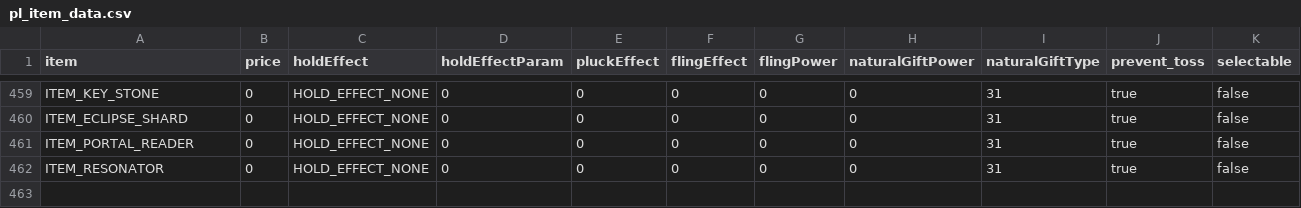
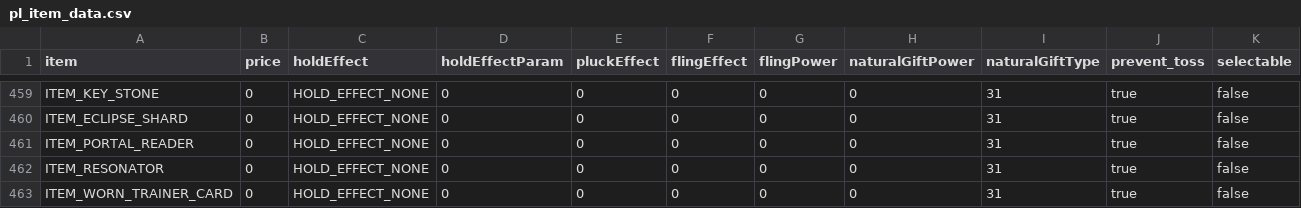
Before and after one commit to Sbr2251/dazzlingPlatinum, a CSV file: res/items/pl_item_data.csv, drawn as a sheet; only a part is shown, gaps mark what is left out; rows hold the shown columns only; the diff names each change by its address in the sheet, - before the commit and + after, or states it on an @@ line.

Commit message:
Arc 2 polish #10: Worn Trainer Card key item (ITEM_UNUSED_128 -> ITEM_WORN_TRAINER_CARD, Member Card icon), given in DW Route 213 alongside FLAG_ARC2_ELIAS_CARD

```diff
--- a/res/items/pl_item_data.csv
+++ b/res/items/pl_item_data.csv
+row 463: ITEM_WORN_TRAINER_CARD | 0 | HOLD_EFFECT_NONE | 0 | 0 | 0 | 0 | 0 | 31 | true | false
```
Also changed, not shown: 7 other files.
